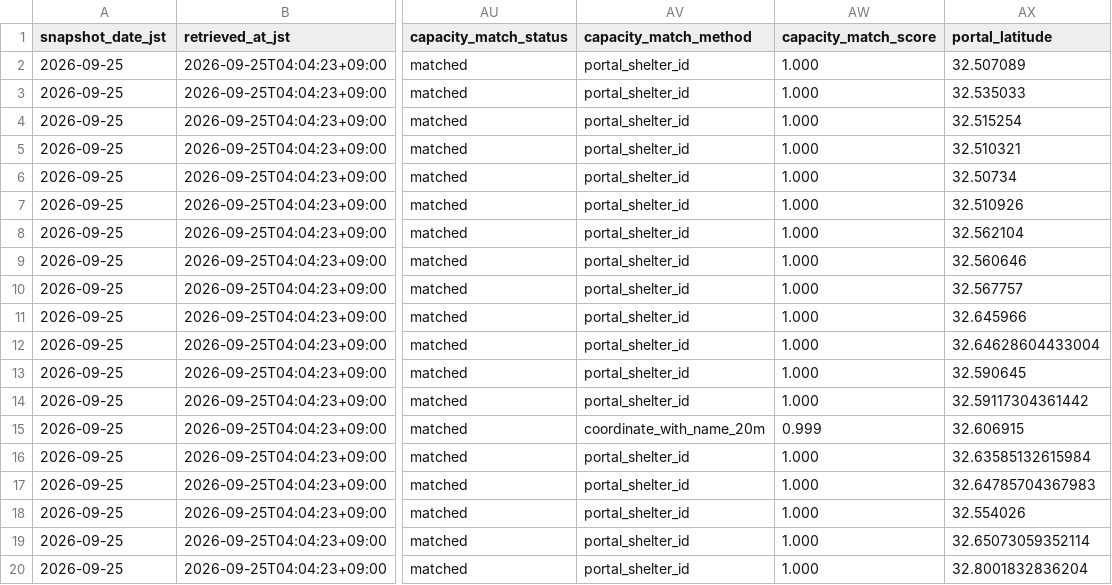
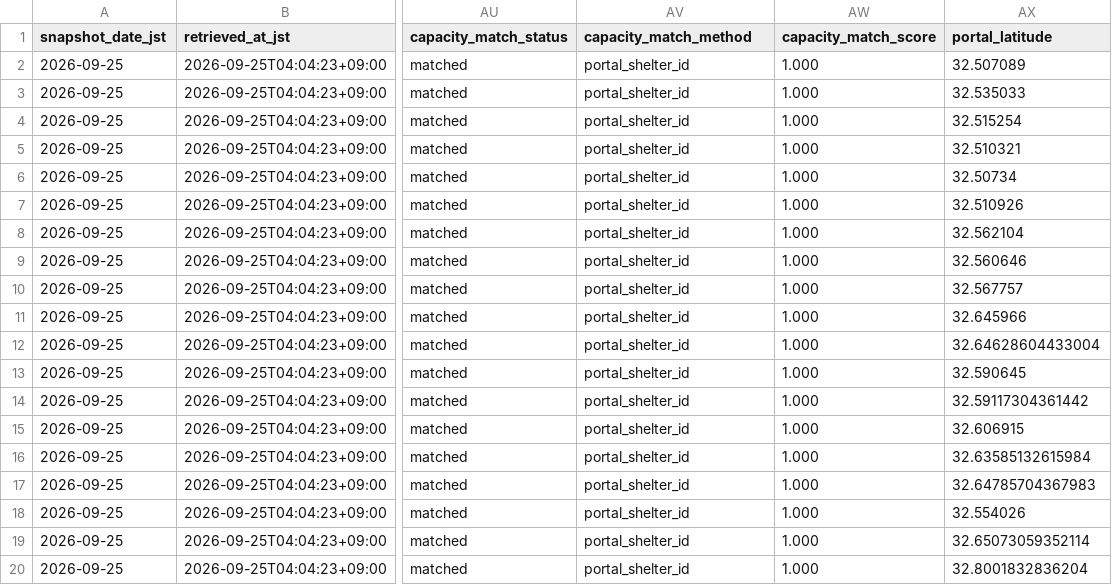
Before and after one commit to GISPHN/kumamoto-shelter-archive, a CSV file: data/matching_issues/2026/09/2026-09-25.csv, drawn as a sheet; only a part is shown, gaps mark what is left out; the diff names each change by its address in the sheet, - before the commit and + after, or states it on an @@ line.

```diff
--- a/data/matching_issues/2026/09/2026-09-25.csv
+++ b/data/matching_issues/2026/09/2026-09-25.csv
-AV15 (capacity_match_method): coordinate_with_name_20m
+AV15 (capacity_match_method): portal_shelter_id
-AW15 (capacity_match_score): 0.999
+AW15 (capacity_match_score): 1.000
```
Also changed, not shown: data/latest_capacity_matching_issues.csv, data/latest_open.csv, 10 other files.
